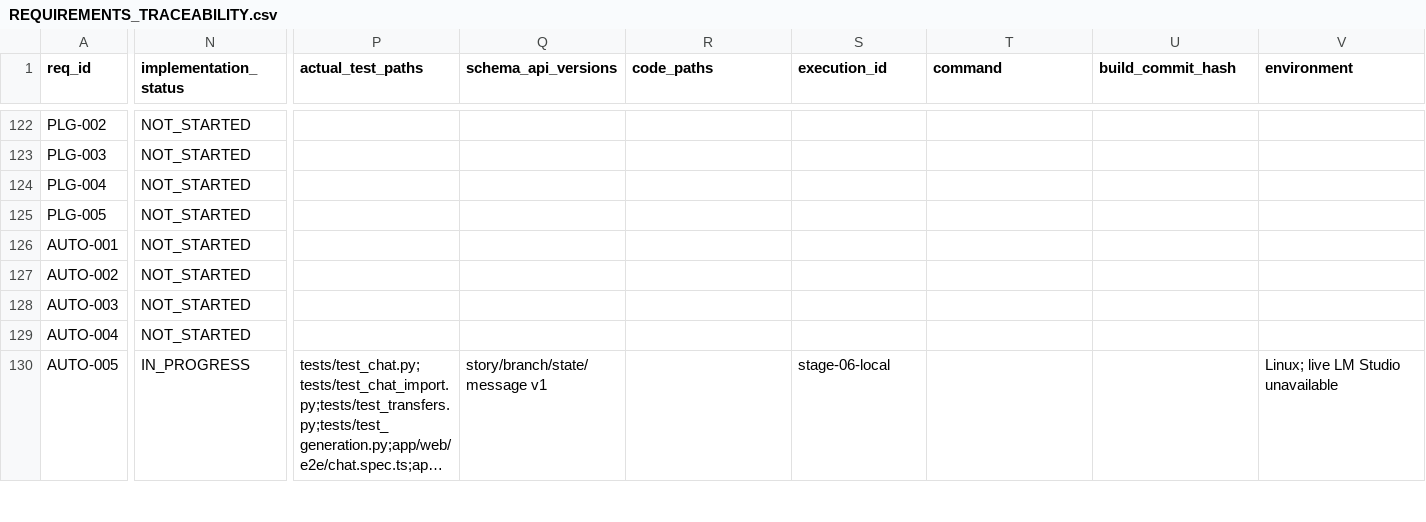
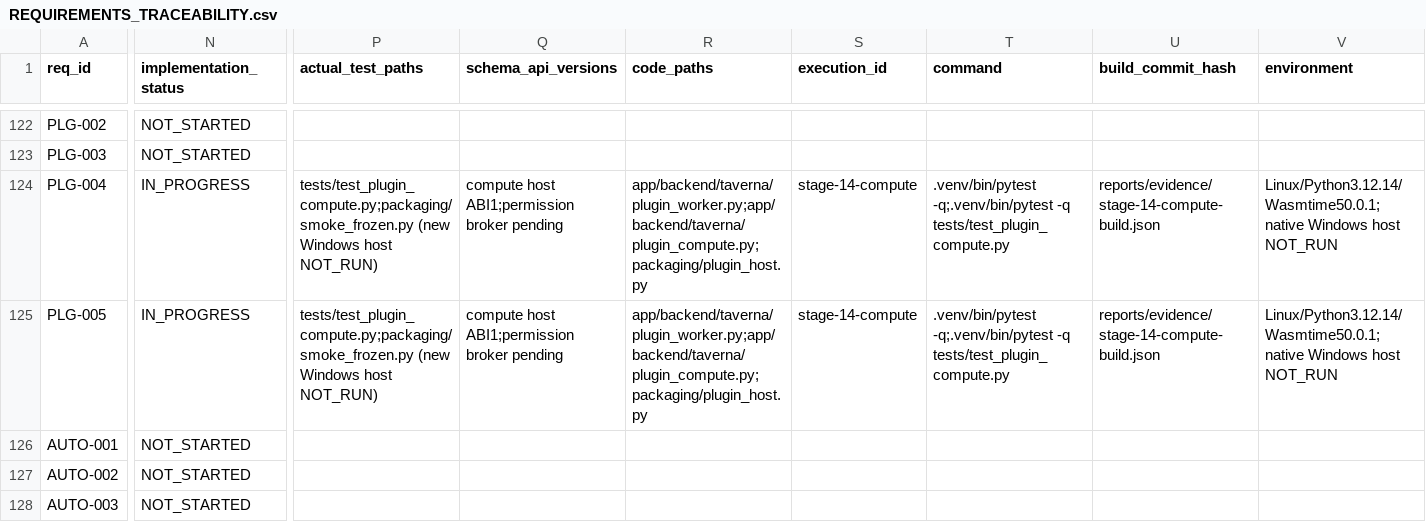
Before and after one commit to vokado/Taverna, a CSV file: REQUIREMENTS_TRACEABILITY.csv, drawn as a sheet; only a part is shown, gaps mark what is left out; the shorter side is filled out with more unchanged rows; long unchanged cells end in …; the diff covers the shown part only; the diff names each change by its address in the sheet, - before the commit and + after, or states it on an @@ line.

Commit message:
feat(stage14): add isolated WASM compute host and bounded subprocess protocol

```diff
--- a/REQUIREMENTS_TRACEABILITY.csv
+++ b/REQUIREMENTS_TRACEABILITY.csv
-N124:N125 (implementation_status): NOT_STARTED
+N124:N125 (implementation_status): IN_PROGRESS
-P124:P125 (actual_test_paths): (empty)
+P124:P125 (actual_test_paths): tests/test_plugin_compute.py;packaging/smoke_frozen.py (new Windows host NOT_RUN)
-Q124:Q125 (schema_api_versions): (empty)
+Q124:Q125 (schema_api_versions): compute host ABI1;permission broker pending
-R124:R125 (code_paths): (empty)
+R124:R125 (code_paths): app/backend/taverna/plugin_worker.py;app/backend/taverna/plugin_compute.py;packaging/plugin_host.py
-S124:S125 (execution_id): (empty)
+S124:S125 (execution_id): stage-14-compute
-T124:T125 (command): (empty)
+T124:T125 (command): .venv/bin/pytest -q;.venv/bin/pytest -q tests/test_plugin_compute.py
-U124:U125 (build_commit_hash): (empty)
+U124:U125 (build_commit_hash): reports/evidence/stage-14-compute-build.json
-V124:V125 (environment): (empty)
+V124:V125 (environment): Linux/Python3.12.14/Wasmtime50.0.1;native Windows host NOT_RUN
```
Also changed, not shown: 8 edited cells elsewhere in this file, 14 other files.
